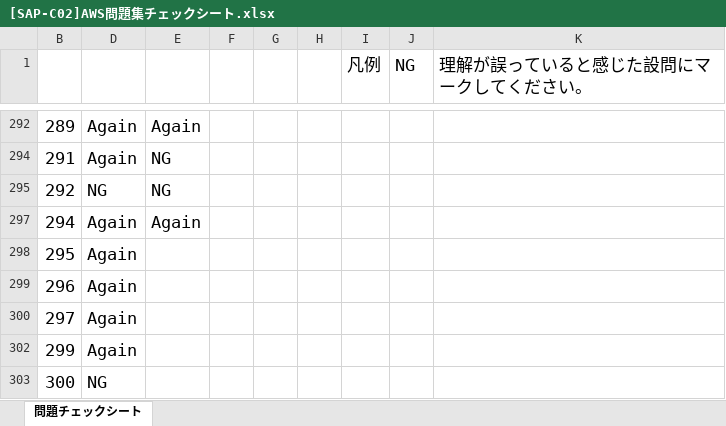
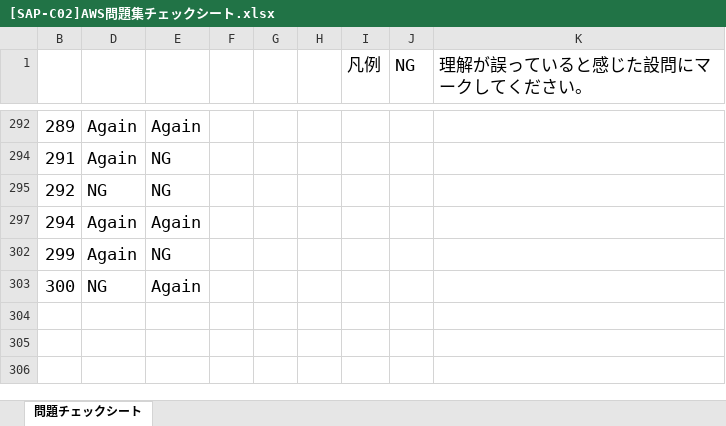
Before and after one commit to souemon/readeing-learning-history, an Excel workbook: work-book/cloudTech/SAP/[SAP-C02]AWS問題集チェックシート.xlsx, sheet 問題チェックシート, drawn as a sheet; only a part is shown, gaps mark what is left out; values as stored, in another font and other column widths than the file's, no borders; conditional formats not drawn; the diff covers the shown part only; the diff names each change by its address in the sheet, - before the commit and + after, or states it on an @@ line.

```diff
--- a/work-book/cloudTech/SAP/[SAP-C02]AWS問題集チェックシート.xlsx (sheet 問題チェックシート)
+++ b/work-book/cloudTech/SAP/[SAP-C02]AWS問題集チェックシート.xlsx (sheet 問題チェックシート)
-row 298: 295 | Again
-row 299: 296 | Again
-row 300: 297 | Again
-E302: (empty)
+E302: NG
-E303: (empty)
+E303: Again
```
Also changed, not shown: 114 hidden or unhidden rows elsewhere in this sheet, hidden cells.
